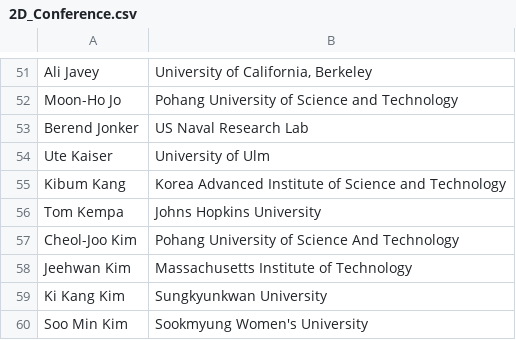
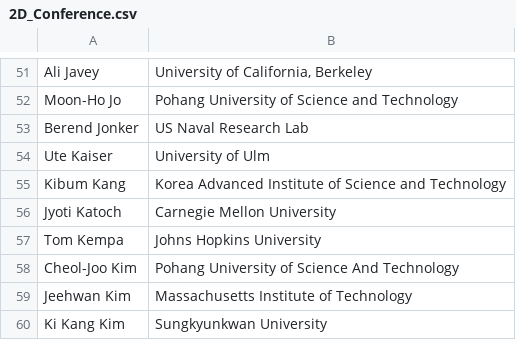
Before and after one commit to 0Hughman0/tmd_conference, a CSV file: tmd_conference/_data/2D_Conference.csv, drawn as a sheet; only a part is shown, gaps mark what is left out; the shorter side is filled out with more unchanged rows.

Commit message:
addition of JK

```diff
--- a/tmd_conference/_data/2D_Conference.csv
+++ b/tmd_conference/_data/2D_Conference.csv
@@ -55,2 +55,3 @@ Ute Kaiser,University of Ulm
 Kibum Kang,Korea Advanced Institute of Science and Technology
+Jyoti Katoch,Carnegie Mellon University
 Tom Kempa,Johns Hopkins University
```
